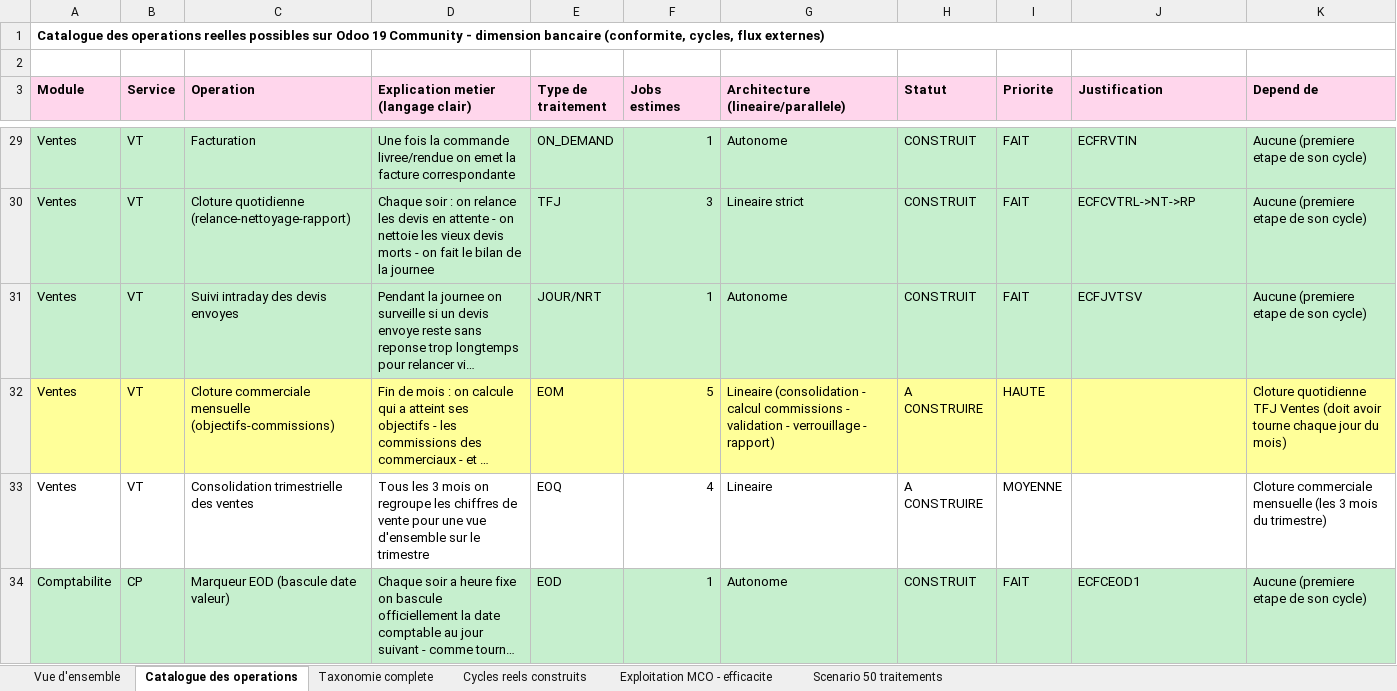
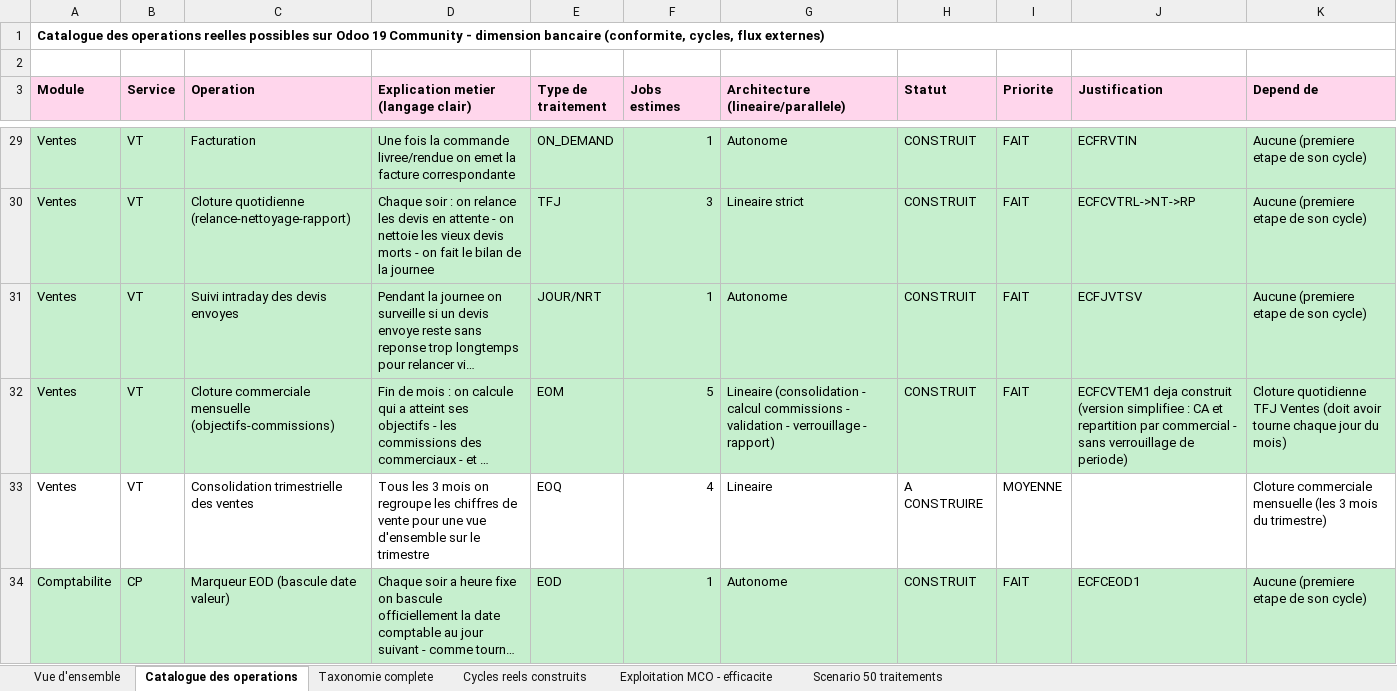
Before and after one commit to ykeupssi123-ship-it/ECF, an Excel workbook: docs/TABLEAU_DE_BORD_CYCLES_OPERATOIRES.xlsx, sheet Catalogue des operations, drawn as a sheet; only a part is shown, gaps mark what is left out; long unchanged cells end in …; values as stored, in another font and other column widths than the file's, no borders; the diff covers the shown part only; the diff names each change by its address in the sheet, - before the commit and + after, or states it on an @@ line.

```diff
--- a/docs/TABLEAU_DE_BORD_CYCLES_OPERATOIRES.xlsx (sheet Catalogue des operations)
+++ b/docs/TABLEAU_DE_BORD_CYCLES_OPERATOIRES.xlsx (sheet Catalogue des operations)
-A32:K32 fill: #FFFF99
+A32:K32 fill: #C6EFCE
-H32 (Statut): A CONSTRUIRE
+H32 (Statut): CONSTRUIT
-I32 (Priorite): HAUTE
+I32 (Priorite): FAIT
-J32 (Justification): (empty)
+J32 (Justification): ECFCVTEM1 deja construit (version simplifiee : CA et repartition par commercial - sans verrouillage de periode)
```
Also changed, not shown: 13 edited cells and cell formats elsewhere in this sheet, sheet Exploitation MCO - efficacite, charts or pictures.
